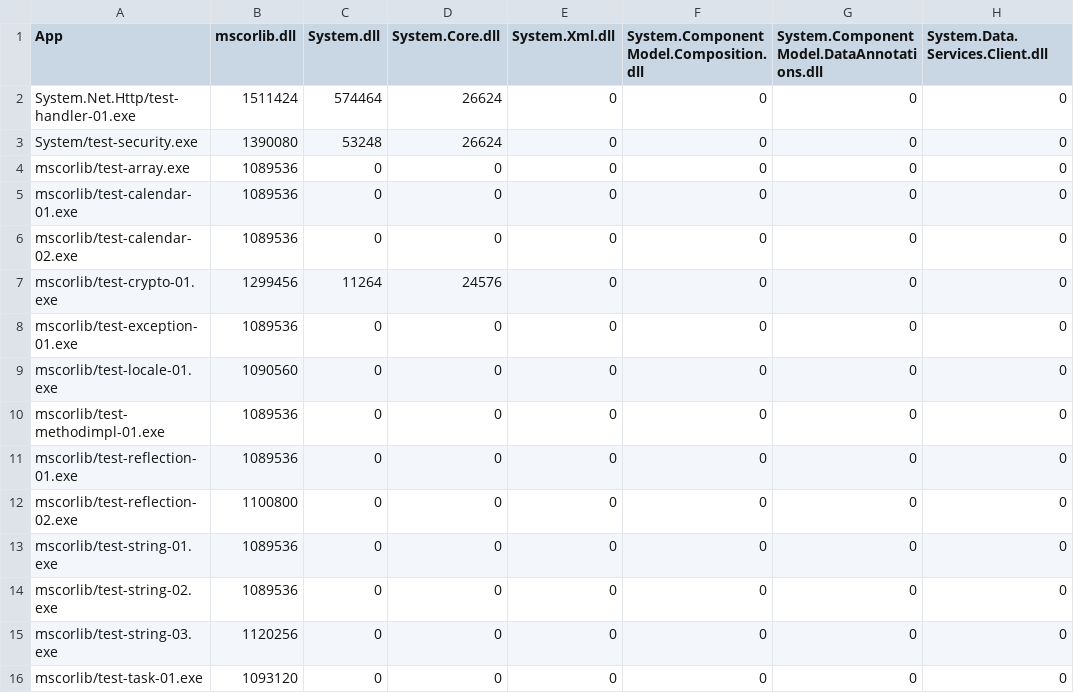
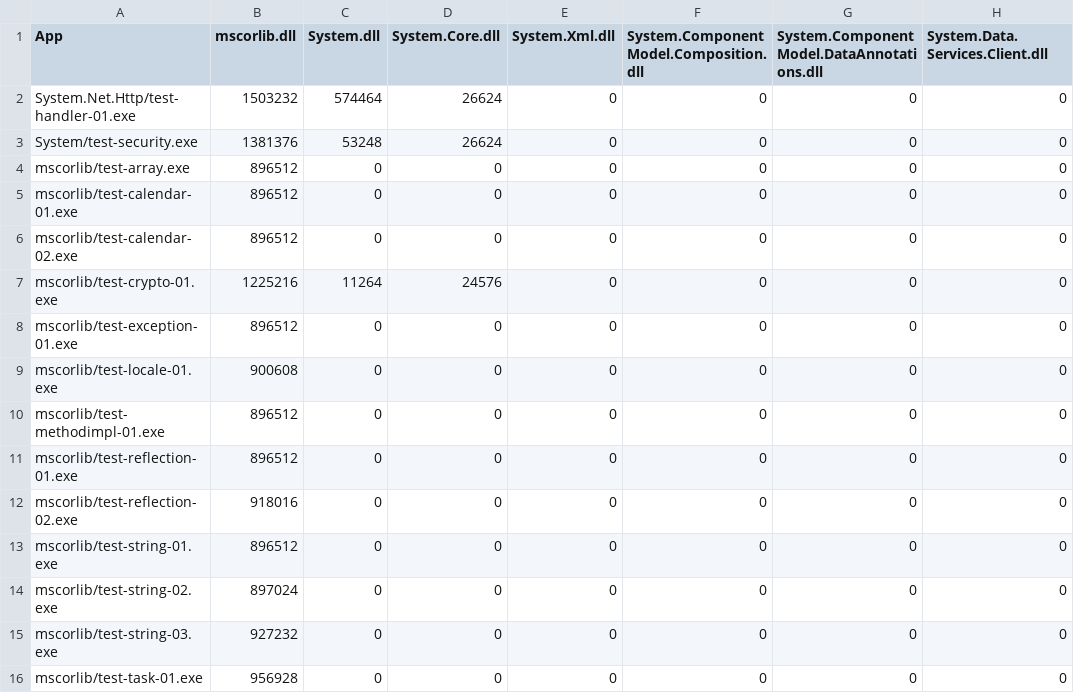
Before and after one commit to mono/mono, a CSV file: mcs/tools/linker/wasm-linked-size.csv, drawn as a sheet; only a part is shown; the diff names each change by its address in the sheet, - before the commit and + after, or states it on an @@ line.

Commit message:
[bcl] Update BCL Linked Size

```diff
--- a/mcs/tools/linker/wasm-linked-size.csv
+++ b/mcs/tools/linker/wasm-linked-size.csv
-B2 (mscorlib.dll): 1511424
+B2 (mscorlib.dll): 1503232
-B3 (mscorlib.dll): 1390080
+B3 (mscorlib.dll): 1381376
-B4:B6 (mscorlib.dll): 1089536
+B4:B6 (mscorlib.dll): 896512
-B7 (mscorlib.dll): 1299456
+B7 (mscorlib.dll): 1225216
-B8 (mscorlib.dll): 1089536
+B8 (mscorlib.dll): 896512
-B9 (mscorlib.dll): 1090560
+B9 (mscorlib.dll): 900608
-B10:B11 (mscorlib.dll): 1089536
+B10:B11 (mscorlib.dll): 896512
-B12 (mscorlib.dll): 1100800
+B12 (mscorlib.dll): 918016
-B13 (mscorlib.dll): 1089536
+B13 (mscorlib.dll): 896512
-B14 (mscorlib.dll): 1089536
+B14 (mscorlib.dll): 897024
-B15 (mscorlib.dll): 1120256
+B15 (mscorlib.dll): 927232
-B16 (mscorlib.dll): 1093120
+B16 (mscorlib.dll): 956928
```
Also changed, not shown: mcs/tools/linker/net_4_x-linked-size.csv.
